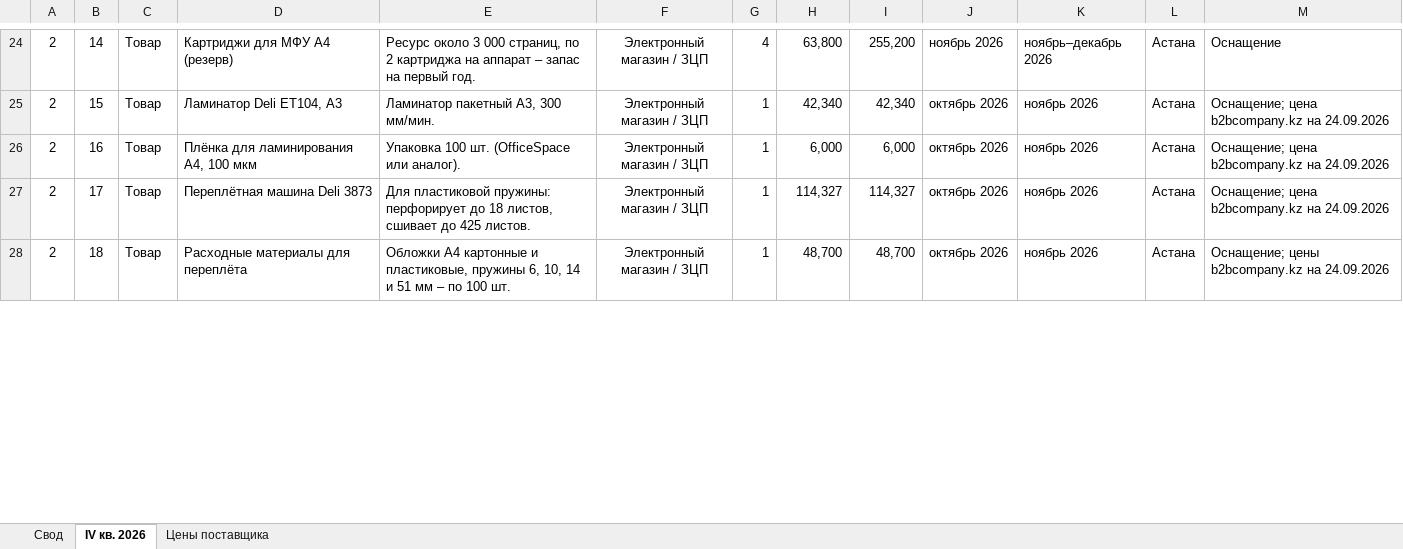
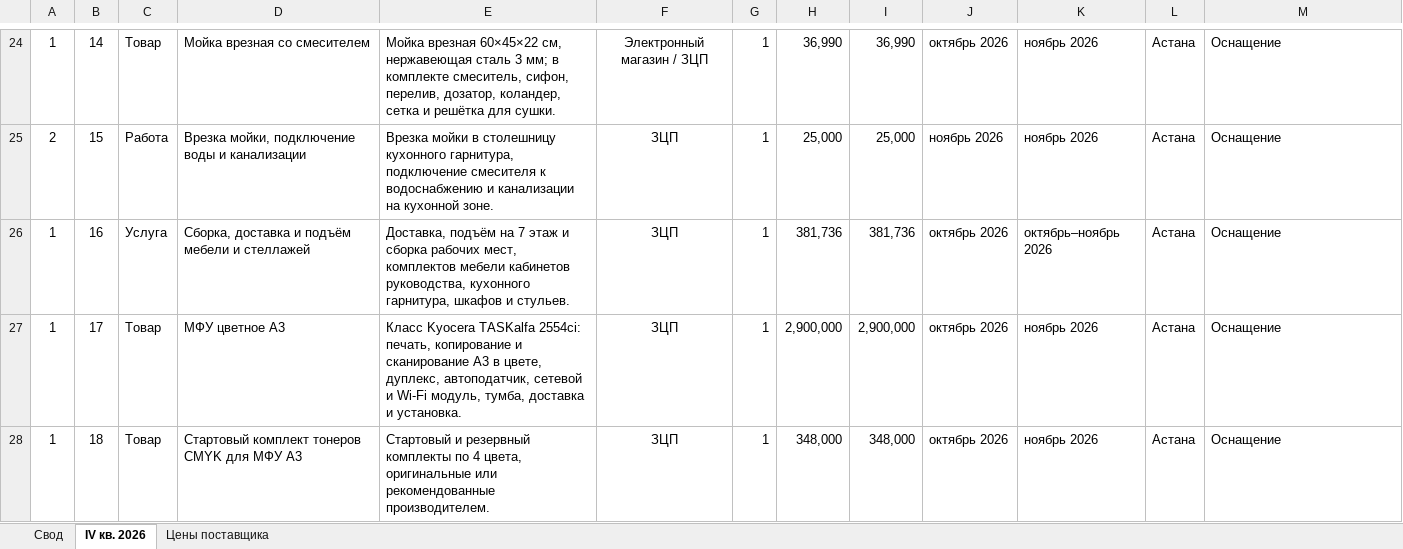
Before and after one commit to murat01042014/obsidian-vault, an Excel workbook: Procurement/_документы/План закупок ЦАКФ – IV кв. 2026.xlsx, sheet IV кв. 2026, drawn as a sheet; only a part is shown, gaps mark what is left out; values as stored, in another font and other column widths than the file's, no borders; the diff covers the shown part only; the diff names each change by its address in the sheet, - before the commit and + after, or states it on an @@ line.

```diff
--- a/Procurement/_документы/План закупок ЦАКФ – IV кв. 2026.xlsx (sheet IV кв. 2026)
+++ b/Procurement/_документы/План закупок ЦАКФ – IV кв. 2026.xlsx (sheet IV кв. 2026)
-A24: 2
+A24: 1
-D24: Картриджи для МФУ А4 (резерв)
+D24: Мойка врезная со смесителем
-E24: Ресурс около 3 000 страниц, по 2 картриджа на аппарат – запас на первый год.
+E24: Мойка врезная 60×45×22 см, нержавеющая сталь 3 мм; в комплекте смеситель, сифон, перелив, дозатор, коландер, сетка и решётка для сушки.
-G24: 4
+G24: 1
-H24: 63,800
+H24: 36,990
-I24: 255,200
+I24: 36,990
-J24: ноябрь 2026
+J24: октябрь 2026
-K24: ноябрь–декабрь 2026
+K24: ноябрь 2026
-C25: Товар
+C25: Работа
-D25: Ламинатор Deli ET104, А3
+D25: Врезка мойки, подключение воды и канализации
-E25: Ламинатор пакетный А3, 300 мм/мин.
+E25: Врезка мойки в столешницу кухонного гарнитура, подключение смесителя к водоснабжению и канализации на кухонной зоне.
-F25:F28: Электронный магазин / ЗЦП
+F25:F28: ЗЦП
-H25: 42,340
+H25: 25,000
-I25: 42,340
+I25: 25,000
-J25: октябрь 2026
+J25: ноябрь 2026
-M25:M27: Оснащение; цена b2bcompany.kz на 24.09.2026
+M25:M27: Оснащение
-A26:A28: 2
+A26:A28: 1
-C26: Товар
+C26: Услуга
-D26: Плёнка для ламинирования А4, 100 мкм
+D26: Сборка, доставка и подъём мебели и стеллажей
-E26: Упаковка 100 шт. (OfficeSpace или аналог).
+E26: Доставка, подъём на 7 этаж и сборка рабочих мест, комплектов мебели кабинетов руководства, кухонного гарнитура, шкафов и стульев.
-H26: 6,000
+H26: 381,736
-I26: 6,000
+I26: 381,736
-K26: ноябрь 2026
+K26: октябрь–ноябрь 2026
-D27: Переплётная машина Deli 3873
+D27: МФУ цветное А3
-E27: Для пластиковой пружины: перфорирует до 18 листов, сшивает до 425 листов.
+E27: Класс Kyocera TASKalfa 2554ci: печать, копирование и сканирование А3 в цвете, дуплекс, автоподатчик, сетевой и Wi-Fi модуль, тумба, доставка и установка.
-H27: 114,327
+H27: 2,900,000
-I27: 114,327
+I27: 2,900,000
-D28: Расходные материалы для переплёта
+D28: Стартовый комплект тонеров CMYK для МФУ А3
-E28: Обложки А4 картонные и пластиковые, пружины 6, 10, 14 и 51 мм – по 100 шт.
+E28: Стартовый и резервный комплекты по 4 цвета, оригинальные или рекомендованные производителем.
-H28: 48,700
+H28: 348,000
-I28: 48,700
+I28: 348,000
-M28: Оснащение; цены b2bcompany.kz на 24.09.2026
+M28: Оснащение
```
Also changed, not shown: 7 removed rows and 506 edited cells elsewhere in this sheet, sheet Свод, sheet Цены поставщика, 8 other files.
